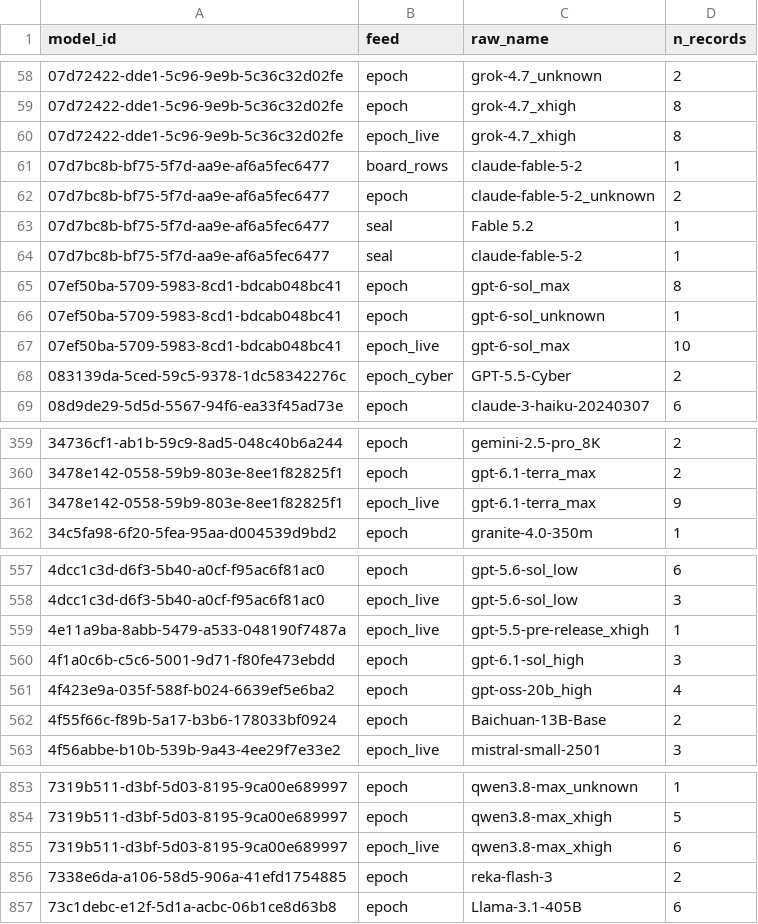
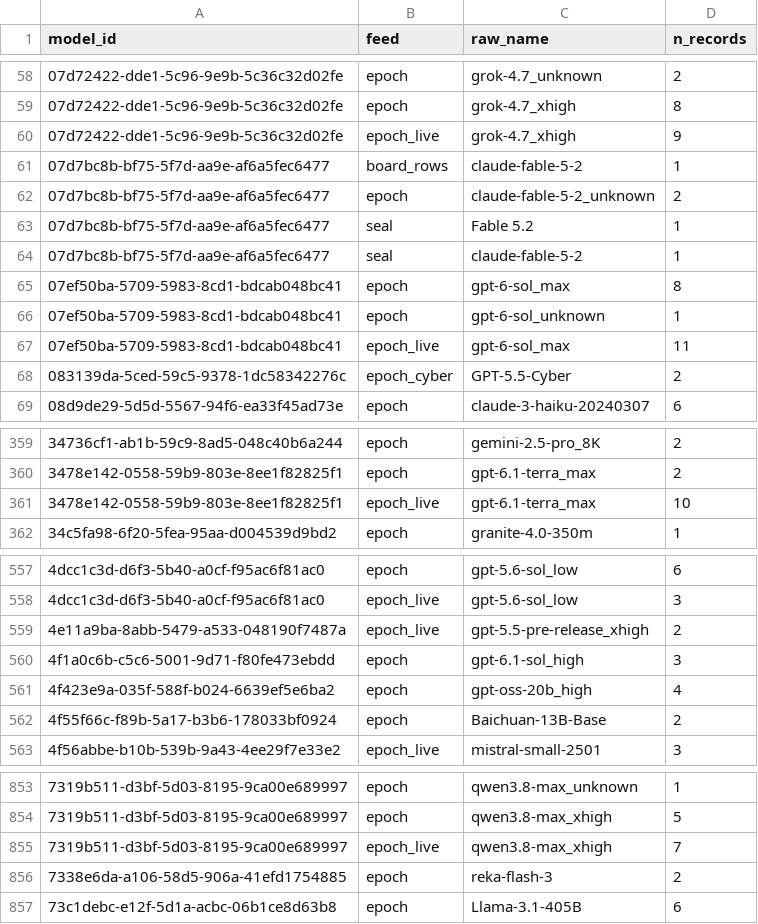
Before and after one commit to General-Purpose-AI-Policy-Lab/benchmark-data-pipeline, a CSV file: 2_database/20261117/model_names.csv, drawn as a sheet; only a part is shown, gaps mark what is left out; the diff covers the shown part only.

```diff
--- a/2_database/20261117/model_names.csv
+++ b/2_database/20261117/model_names.csv
@@ -59,3 +59,3 @@ model_id,feed,raw_name,n_records
 07d72422-dde1-5c96-9e9b-5c36c32d02fe,epoch,grok-4.7_xhigh,8
-07d72422-dde1-5c96-9e9b-5c36c32d02fe,epoch_live,grok-4.7_xhigh,8
+07d72422-dde1-5c96-9e9b-5c36c32d02fe,epoch_live,grok-4.7_xhigh,9
 07d7bc8b-bf75-5f7d-aa9e-af6a5fec6477,board_rows,claude-fable-5-2,1
@@ -66,3 +66,3 @@ model_id,feed,raw_name,n_records
 07ef50ba-5709-5983-8cd1-bdcab048bc41,epoch,gpt-6-sol_unknown,1
-07ef50ba-5709-5983-8cd1-bdcab048bc41,epoch_live,gpt-6-sol_max,10
+07ef50ba-5709-5983-8cd1-bdcab048bc41,epoch_live,gpt-6-sol_max,11
 083139da-5ced-59c5-9378-1dc58342276c,epoch_cyber,GPT-5.5-Cyber,2
@@ -360,3 +360,3 @@ model_id,feed,raw_name,n_records
 3478e142-0558-59b9-803e-8ee1f82825f1,epoch,gpt-6.1-terra_max,2
-3478e142-0558-59b9-803e-8ee1f82825f1,epoch_live,gpt-6.1-terra_max,9
+3478e142-0558-59b9-803e-8ee1f82825f1,epoch_live,gpt-6.1-terra_max,10
 34c5fa98-6f20-5fea-95aa-d004539d9bd2,epoch,granite-4.0-350m,1
@@ -558,3 +558,3 @@ model_id,feed,raw_name,n_records
 4dcc1c3d-d6f3-5b40-a0cf-f95ac6f81ac0,epoch_live,gpt-5.6-sol_low,3
-4e11a9ba-8abb-5479-a533-048190f7487a,epoch_live,gpt-5.5-pre-release_xhigh,1
+4e11a9ba-8abb-5479-a533-048190f7487a,epoch_live,gpt-5.5-pre-release_xhigh,2
 4f1a0c6b-c5c6-5001-9d71-f80fe473ebdd,epoch,gpt-6.1-sol_high,3
@@ -854,3 +854,3 @@ model_id,feed,raw_name,n_records
 7319b511-d3bf-5d03-8195-9ca00e689997,epoch,qwen3.8-max_xhigh,5
-7319b511-d3bf-5d03-8195-9ca00e689997,epoch_live,qwen3.8-max_xhigh,6
+7319b511-d3bf-5d03-8195-9ca00e689997,epoch_live,qwen3.8-max_xhigh,7
 7338e6da-a106-58d5-906a-41efd1754885,epoch,reka-flash-3,2
```
Also changed, not shown: 2 edited cells elsewhere in this file, 8 other files.
